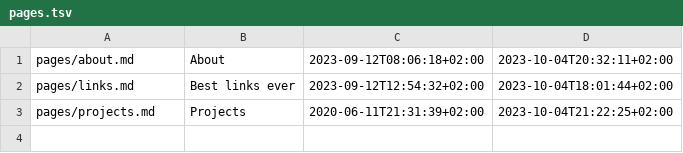
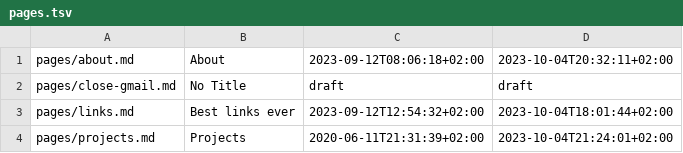
Before and after one commit to ebsd/3r1c.net, a TSV file: build/pages.tsv, drawn as a sheet.

```diff
--- a/build/pages.tsv
+++ b/build/pages.tsv
@@ -1,3 +1,4 @@
 pages/about.md	About	2023-09-12T08:06:18+02:00	2023-10-04T20:32:11+02:00
+pages/close-gmail.md	No Title	draft	draft
 pages/links.md	Best links ever	2023-09-12T12:54:32+02:00	2023-10-04T18:01:44+02:00
-pages/projects.md	Projects	2020-06-11T21:31:39+02:00	2023-10-04T21:22:25+02:00
+pages/projects.md	Projects	2020-06-11T21:31:39+02:00	2023-10-04T21:24:01+02:00
```
Also changed, not shown: 3 other files.
